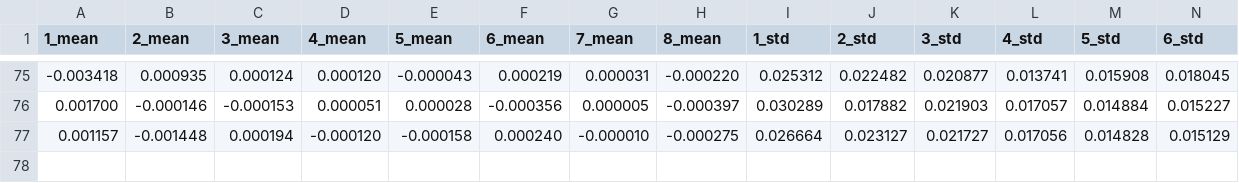
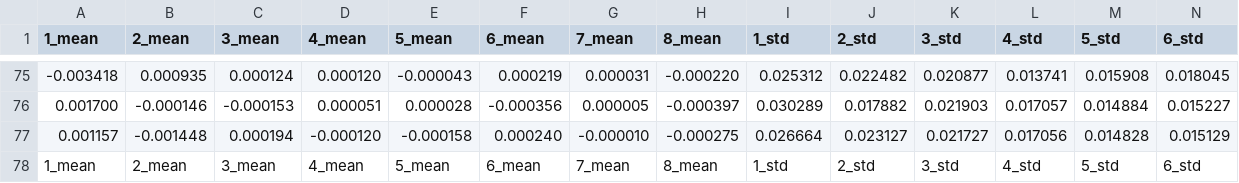
Before and after one commit to nclelee/neurosim-training-results, a CSV file: delta_dist.csv, drawn as a sheet; only a part is shown, gaps mark what is left out; rows hold the shown columns only; the diff names each change by its address in the sheet, - before the commit and + after, or states it on an @@ line.

```diff
--- a/delta_dist.csv
+++ b/delta_dist.csv
+row 78: 1_mean | 2_mean | 3_mean | 4_mean | 5_mean | 6_mean | 7_mean | 8_mean | 1_std | 2_std | 3_std | 4_std | 5_std | 6_std
```
Also changed, not shown: PythonWrapper_Output.csv, weight_dist.csv, 2 other files.
